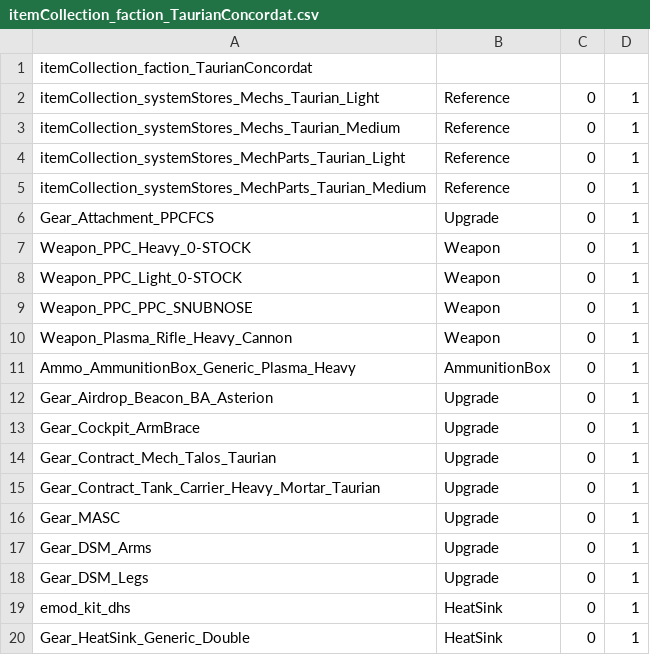
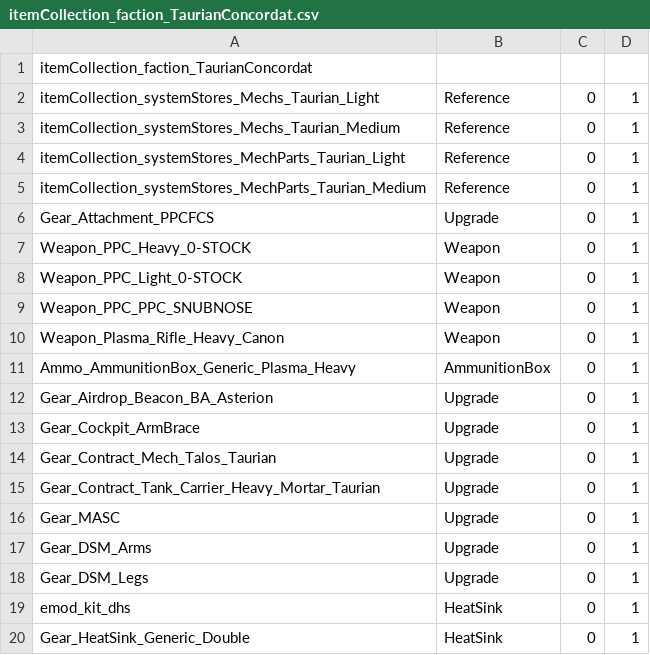
Before and after one commit to BattleTech-Advanced-3062/BattleTech-Advanced, a CSV file: DynamicShops/StreamingAssets/data/itemCollections/itemCollection_faction_TaurianConcordat.csv, drawn as a sheet.

```diff
--- a/DynamicShops/StreamingAssets/data/itemCollections/itemCollection_faction_TaurianConcordat.csv
+++ b/DynamicShops/StreamingAssets/data/itemCollections/itemCollection_faction_TaurianConcordat.csv
@@ -9,3 +9,3 @@ Weapon_PPC_Light_0-STOCK,Weapon,0,1
 Weapon_PPC_PPC_SNUBNOSE,Weapon,0,1
-Weapon_Plasma_Rifle_Heavy_Cannon,Weapon,0,1
+Weapon_Plasma_Rifle_Heavy_Canon,Weapon,0,1
 Ammo_AmmunitionBox_Generic_Plasma_Heavy,AmmunitionBox,0,1
```
Also changed, not shown: 6 other files.
